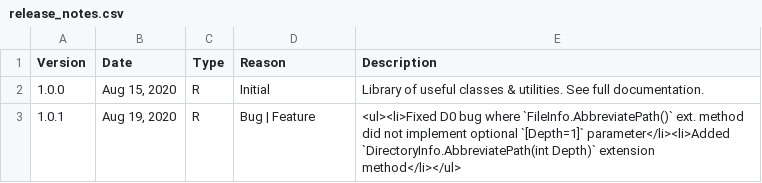
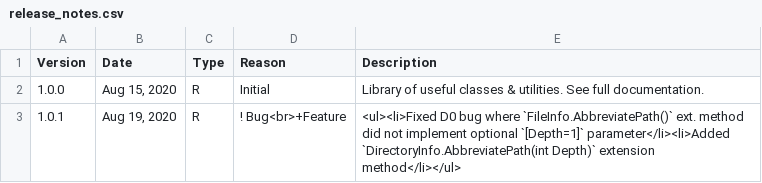
Before and after one commit to RazorSoft-Media/RazorSoft.Core, a CSV file: wiki/.documentation/release_notes.csv, drawn as a sheet.

Commit message:
update release docs

```diff
--- a/wiki/.documentation/release_notes.csv
+++ b/wiki/.documentation/release_notes.csv
@@ -2,2 +2,2 @@
 "1.0.0", "Aug 15, 2020", "R", "Initial", "Library of useful classes & utilities. See full documentation.",
-"1.0.1", "Aug 19, 2020", "R", "Bug | Feature", "<ul><li>Fixed D0 bug where `FileInfo.AbbreviatePath()` ext. method did not implement optional `[Depth=1]` parameter</li><li>Added `DirectoryInfo.AbbreviatePath(int Depth)` extension method</li></ul>"
+"1.0.1", "Aug 19, 2020", "R", "! Bug<br>+Feature", "<ul><li>Fixed D0 bug where `FileInfo.AbbreviatePath()` ext. method did not implement optional `[Depth=1]` parameter</li><li>Added `DirectoryInfo.AbbreviatePath(int Depth)` extension method</li></ul>"
```
Also changed, not shown: 1 other file.
